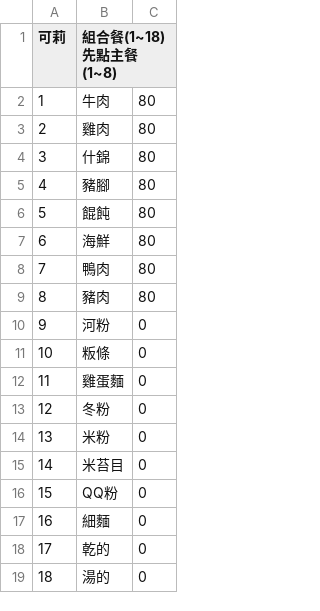
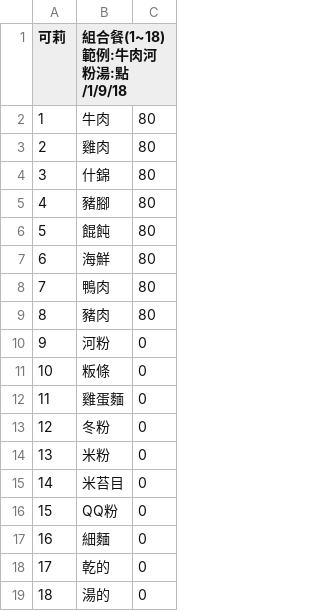
Before and after one commit to huuhou48/linebot_food, a CSV file: data/restaurant/可莉.csv, drawn as a sheet.

Commit message:
Update 可莉.csv

```diff
--- a/data/restaurant/可莉.csv
+++ b/data/restaurant/可莉.csv
@@ -1,2 +1,2 @@
-可莉,組合餐(1~18)先點主餐(1~8),
+可莉,組合餐(1~18)範例:牛肉河粉湯:點/1/9/18,
 1,牛肉,80
```
